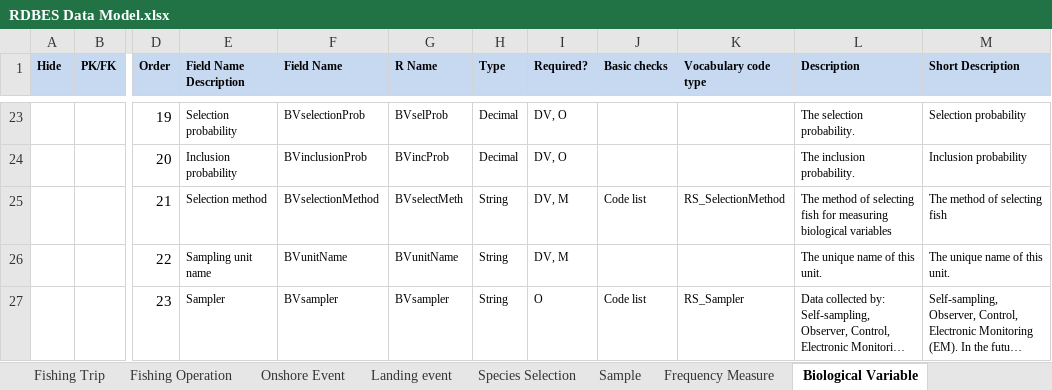
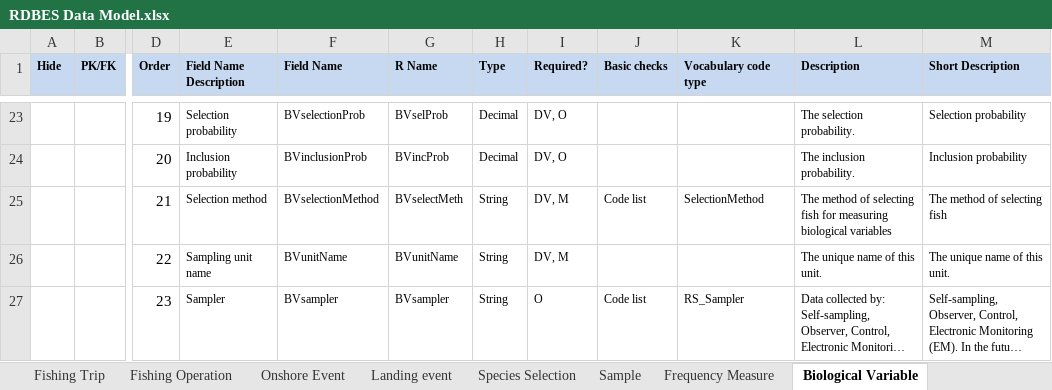
Before and after one commit to ices-tools-dev/RDBES, an Excel workbook: Documents/RDBES Data Model.xlsx, sheet Biological Variable, drawn as a sheet; only a part is shown, gaps mark what is left out; long unchanged cells end in …; values as stored, in another font and other column widths than the file's, no borders; the diff names each change by its address in the sheet, - before the commit and + after, or states it on an @@ line.

Commit message:
SelectionMethod is replacing RS_SelectionMethod. V19.1.2
SelectionMethod is replacing RS_SelectionMethod.

```diff
--- a/Documents/RDBES Data Model.xlsx (sheet Biological Variable)
+++ b/Documents/RDBES Data Model.xlsx (sheet Biological Variable)
-K25 (Vocabulary code type): RS_SelectionMethod
+K25 (Vocabulary code type): SelectionMethod
```
Also changed, not shown: sheet Temporal Event, sheet Vessel Selection, sheet Location, sheet Onshore Event, sheet Species Selection, sheet Fishing Trip, 3 more sheets, other sheet tabs.
